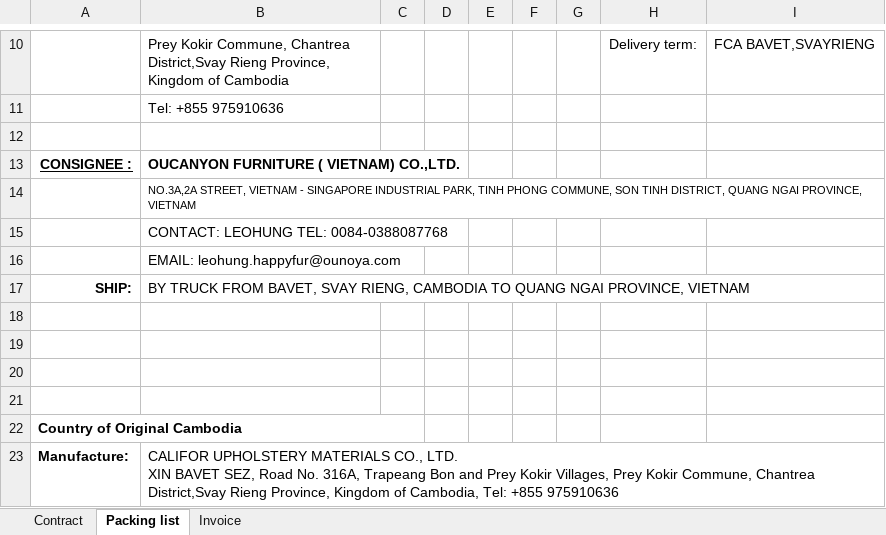
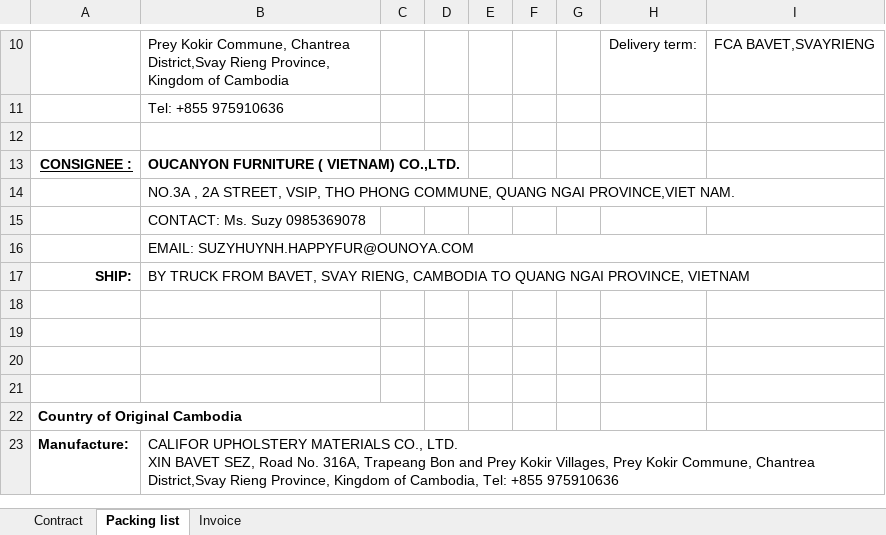
Before and after one commit to GiyoXD/inv_pkl_contract_creation, an Excel workbook: invoice_gen/TEMPLATE/OJY.xlsx, sheet Packing list, drawn as a sheet; only a part is shown, gaps mark what is left out; values as stored, in another font and other column widths than the file's, no borders; charts and pictures and conditional formats not drawn; the diff names each change by its address in the sheet, - before the commit and + after, or states it on an @@ line.

```diff
--- a/invoice_gen/TEMPLATE/OJY.xlsx (sheet Packing list)
+++ b/invoice_gen/TEMPLATE/OJY.xlsx (sheet Packing list)
-B14: NO.3A,2A STREET, VIETNAM - SINGAPORE INDUSTRIAL PARK, TINH PHONG COMMUNE, SON TINH DISTRICT, QUANG NGAI PROVINCE, VIETNAM
+B14: NO.3A , 2A STREET, VSIP, THO PHONG COMMUNE, QUANG NGAI PROVINCE,VIET NAM.
@@ B14 text size: larger @@
-B15: CONTACT: LEOHUNG TEL: 0084-0388087768
+B15: CONTACT: Ms. Suzy 0985369078
-B16: EMAIL: leohung.happyfur@ounoya.com
+B16: EMAIL: SUZYHUYNH.HAPPYFUR@OUNOYA.COM
+B16:I16 merged
```
Also changed, not shown: sheet Contract, sheet Invoice, charts or pictures, 19 other files.
